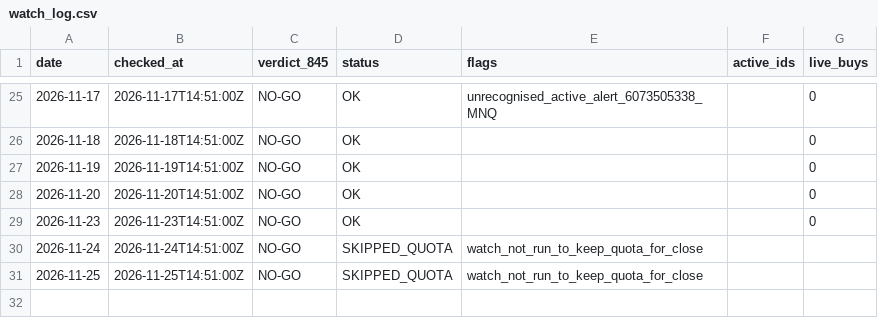
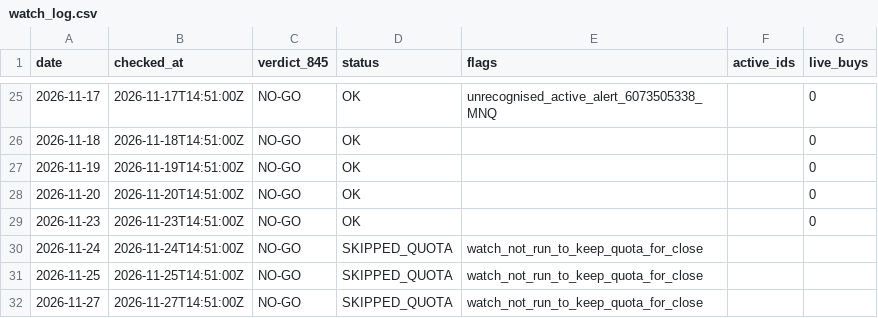
Before and after one commit to tosodo/QuantC, a CSV file: research/orb_breakout/ops/watch_log.csv, drawn as a sheet; only a part is shown, gaps mark what is left out.

```diff
--- a/research/orb_breakout/ops/watch_log.csv
+++ b/research/orb_breakout/ops/watch_log.csv
@@ -31 +31,2 @@ date,checked_at,verdict_845,status,flags,active_ids,live_buys
 2026-11-25,2026-11-25T14:51:00Z,NO-GO,SKIPPED_QUOTA,watch_not_run_to_keep_quota_for_close,,
+2026-11-27,2026-11-27T14:51:00Z,NO-GO,SKIPPED_QUOTA,watch_not_run_to_keep_quota_for_close,,
```
